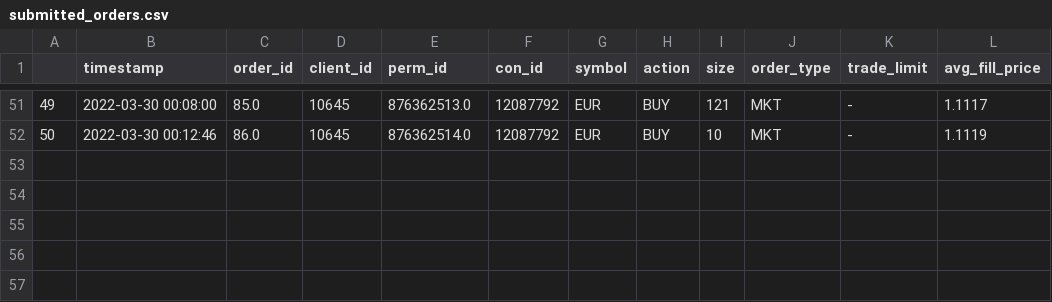
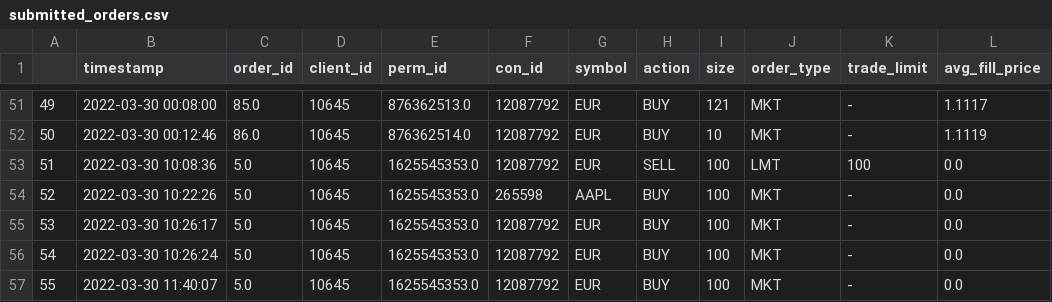
Before and after one commit to zeshengli98/homework_3-1, a CSV file: submitted_orders.csv, drawn as a sheet; only a part is shown, gaps mark what is left out.

```diff
--- a/submitted_orders.csv
+++ b/submitted_orders.csv
@@ -52 +52,6 @@
 50,2022-03-30 00:12:46,86.0,10645,876362514.0,12087792,EUR,BUY,10,MKT,-,1.1119
+51,2022-03-30 10:08:36,5.0,10645,1625545353.0,12087792,EUR,SELL,100,LMT,100,0.0
+52,2022-03-30 10:22:26,5.0,10645,1625545353.0,265598,AAPL,BUY,100,MKT,-,0.0
+53,2022-03-30 10:26:17,5.0,10645,1625545353.0,12087792,EUR,BUY,100,MKT,-,0.0
+54,2022-03-30 10:26:24,5.0,10645,1625545353.0,12087792,EUR,BUY,100,MKT,-,0.0
+55,2022-03-30 11:40:07,5.0,10645,1625545353.0,12087792,EUR,BUY,100,MKT,-,0.0
```
Also changed, not shown: 1 other file.
